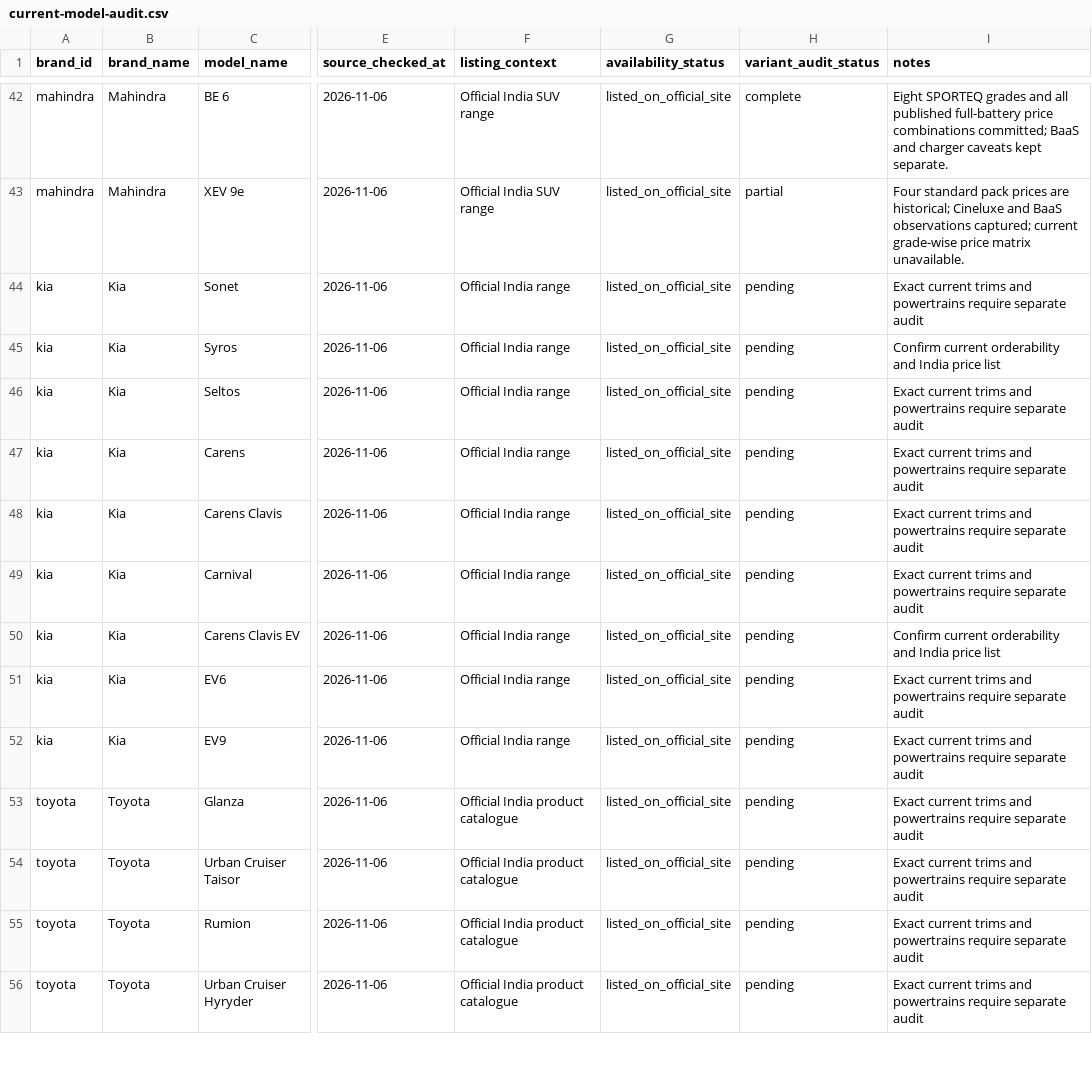
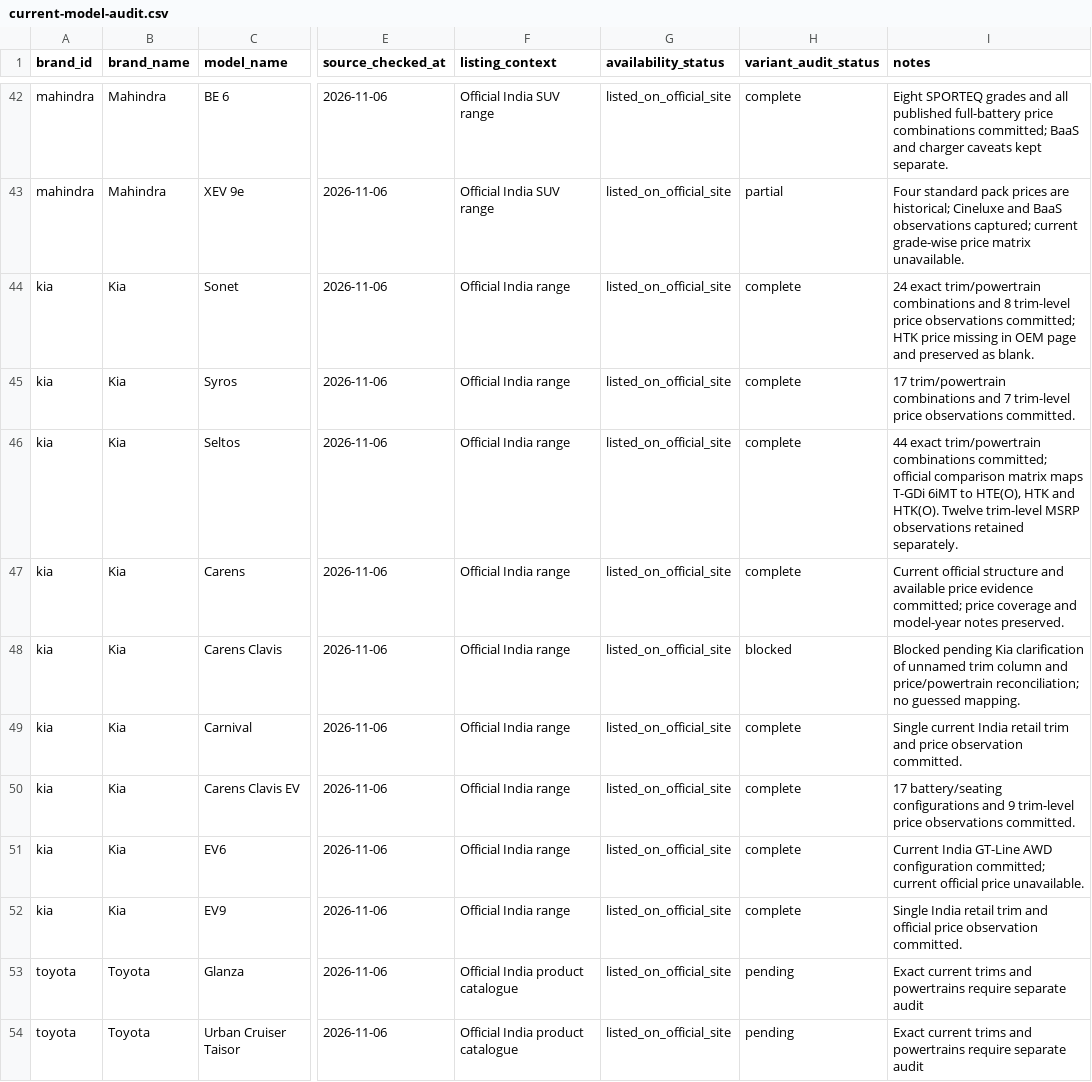
Before and after one commit to itrunks/motivo, a CSV file: data/current-model-audit.csv, drawn as a sheet; only a part is shown, gaps mark what is left out; the shorter side is filled out with more unchanged rows; the diff names each change by its address in the sheet, - before the commit and + after, or states it on an @@ line.

Commit message:
data: sync Kia model audit statuses

```diff
--- a/data/current-model-audit.csv
+++ b/data/current-model-audit.csv
-H44:H47 (variant_audit_status): pending
+H44:H47 (variant_audit_status): complete
-I44 (notes): Exact current trims and powertrains require separate audit
+I44 (notes): 24 exact trim/powertrain combinations and 8 trim-level price observations committed; HTK price missing in OEM page and preserved as blank.
-I45 (notes): Confirm current orderability and India price list
+I45 (notes): 17 trim/powertrain combinations and 7 trim-level price observations committed.
-I46 (notes): Exact current trims and powertrains require separate audit
+I46 (notes): 44 exact trim/powertrain combinations committed; official comparison matrix maps T-GDi 6iMT to HTE(O), HTK and HTK(O). Twelve trim-level MSRP observations retained separately.
-I47 (notes): Exact current trims and powertrains require separate audit
+I47 (notes): Current official structure and available price evidence committed; price coverage and model-year notes preserved.
-H48 (variant_audit_status): pending
+H48 (variant_audit_status): blocked
-I48 (notes): Exact current trims and powertrains require separate audit
+I48 (notes): Blocked pending Kia clarification of unnamed trim column and price/powertrain reconciliation; no guessed mapping.
-H49:H52 (variant_audit_status): pending
+H49:H52 (variant_audit_status): complete
-I49 (notes): Exact current trims and powertrains require separate audit
+I49 (notes): Single current India retail trim and price observation committed.
-I50 (notes): Confirm current orderability and India price list
+I50 (notes): 17 battery/seating configurations and 9 trim-level price observations committed.
-I51 (notes): Exact current trims and powertrains require separate audit
+I51 (notes): Current India GT-Line AWD configuration committed; current official price unavailable.
-I52 (notes): Exact current trims and powertrains require separate audit
+I52 (notes): Single India retail trim and official price observation committed.
```
